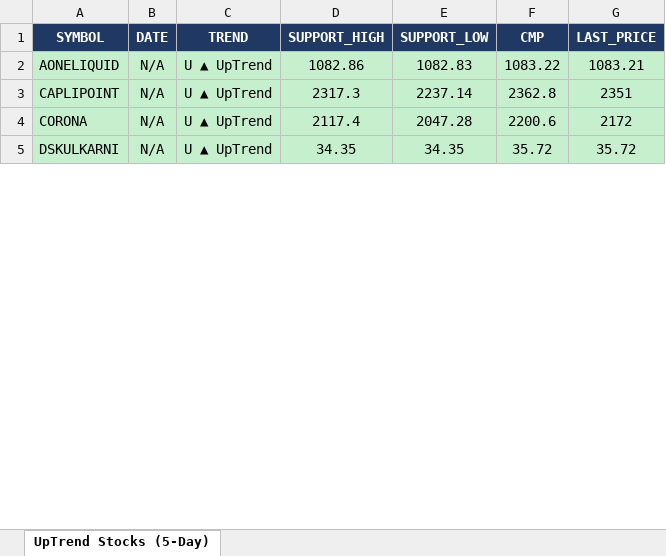
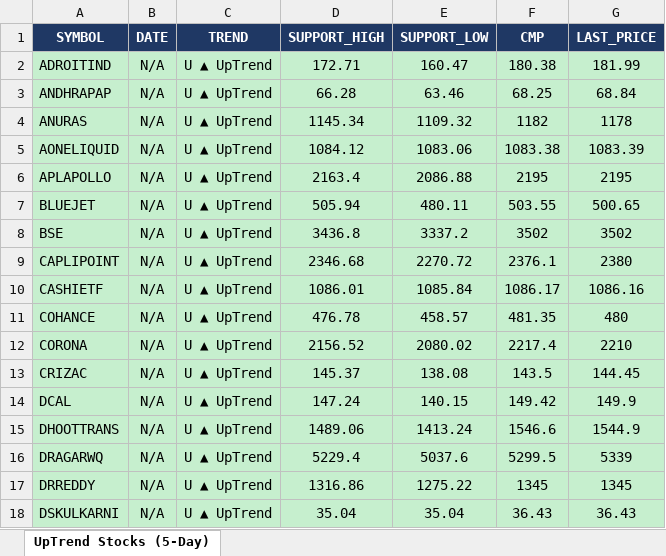
Before and after one commit to arthiindukuri510-crypto/NSEWeb, an Excel workbook: data/uptrend_5day.xlsx, sheet UpTrend Stocks (5-Day), drawn as a sheet; only a part is shown; values as stored, in another font and other column widths than the file's, no borders; addresses are those after the commit; the diff covers the shown part only; the diff names each change by its address in the sheet, - before the commit and + after, or states it on an @@ line.

```diff
--- a/data/uptrend_5day.xlsx (sheet UpTrend Stocks (5-Day))
+++ b/data/uptrend_5day.xlsx (sheet UpTrend Stocks (5-Day))
+row 2: ADROITIND | N/A | U ▲ UpTrend | 172.71 | 160.47 | 180.38 | 181.99
+row 3: ANDHRAPAP | N/A | U ▲ UpTrend | 66.28 | 63.46 | 68.25 | 68.84
+row 4: ANURAS | N/A | U ▲ UpTrend | 1145.34 | 1109.32 | 1182 | 1178
-D5 (SUPPORT_HIGH): 1082.86
+D5 (SUPPORT_HIGH): 1084.12
-E5 (SUPPORT_LOW): 1082.83
+E5 (SUPPORT_LOW): 1083.06
-F5 (CMP): 1083.22
+F5 (CMP): 1083.38
-G5 (LAST_PRICE): 1083.21
+G5 (LAST_PRICE): 1083.39
+row 6: APLAPOLLO | N/A | U ▲ UpTrend | 2163.4 | 2086.88 | 2195 | 2195
+row 7: BLUEJET | N/A | U ▲ UpTrend | 505.94 | 480.11 | 503.55 | 500.65
+row 8: BSE | N/A | U ▲ UpTrend | 3436.8 | 3337.2 | 3502 | 3502
-D9 (SUPPORT_HIGH): 2317.3
+D9 (SUPPORT_HIGH): 2346.68
-E9 (SUPPORT_LOW): 2237.14
+E9 (SUPPORT_LOW): 2270.72
-F9 (CMP): 2362.8
+F9 (CMP): 2376.1
-G9 (LAST_PRICE): 2351
+G9 (LAST_PRICE): 2380
+row 10: CASHIETF | N/A | U ▲ UpTrend | 1086.01 | 1085.84 | 1086.17 | 1086.16
+row 11: COHANCE | N/A | U ▲ UpTrend | 476.78 | 458.57 | 481.35 | 480
-D12 (SUPPORT_HIGH): 2117.4
+D12 (SUPPORT_HIGH): 2156.52
-E12 (SUPPORT_LOW): 2047.28
+E12 (SUPPORT_LOW): 2080.02
-F12 (CMP): 2200.6
+F12 (CMP): 2217.4
-G12 (LAST_PRICE): 2172
+G12 (LAST_PRICE): 2210
+row 13: CRIZAC | N/A | U ▲ UpTrend | 145.37 | 138.08 | 143.5 | 144.45
+row 14: DCAL | N/A | U ▲ UpTrend | 147.24 | 140.15 | 149.42 | 149.9
+row 15: DHOOTTRANS | N/A | U ▲ UpTrend | 1489.06 | 1413.24 | 1546.6 | 1544.9
+row 16: DRAGARWQ | N/A | U ▲ UpTrend | 5229.4 | 5037.6 | 5299.5 | 5339
+row 17: DRREDDY | N/A | U ▲ UpTrend | 1316.86 | 1275.22 | 1345 | 1345
-D18 (SUPPORT_HIGH): 34.35
+D18 (SUPPORT_HIGH): 35.04
-E18 (SUPPORT_LOW): 34.35
+E18 (SUPPORT_LOW): 35.04
-F18 (CMP): 35.72
+F18 (CMP): 36.43
-G18 (LAST_PRICE): 35.72
+G18 (LAST_PRICE): 36.43
```
Also changed, not shown: 52 added rows, 4 removed rows and 64 edited cells elsewhere in this sheet, data/Low_Price.xlsx, data/trend_output.xlsx, 2 other files.
